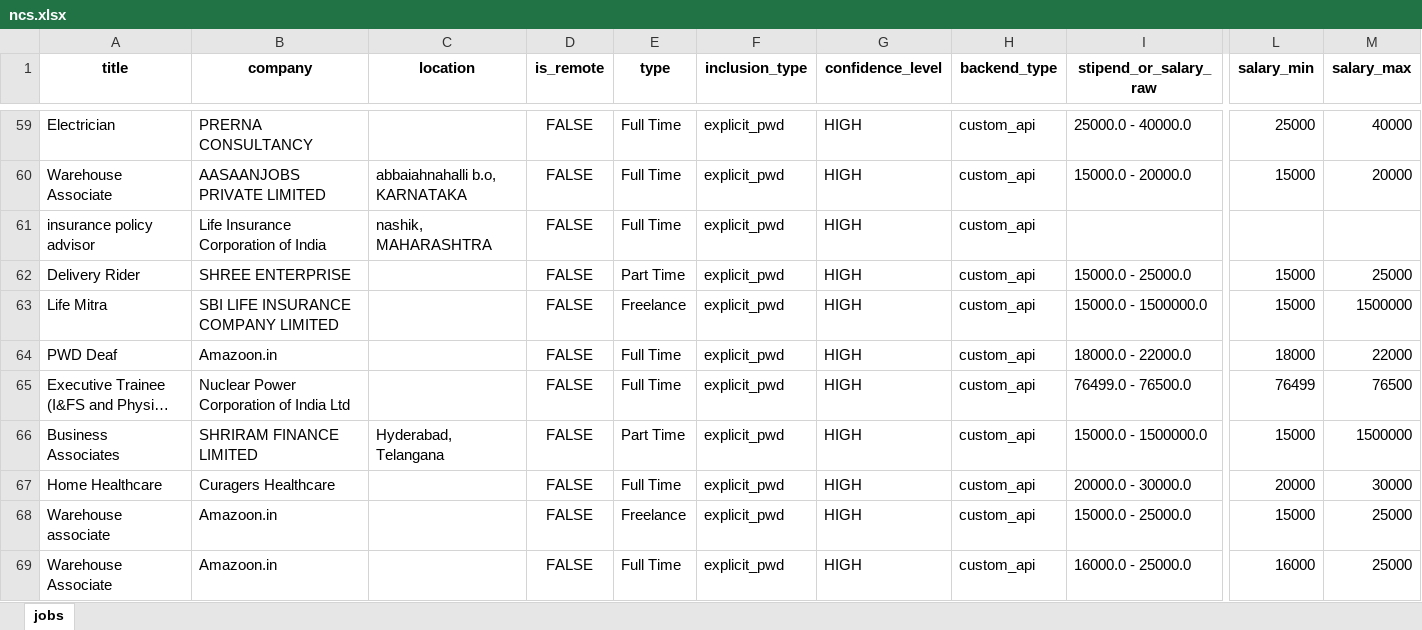
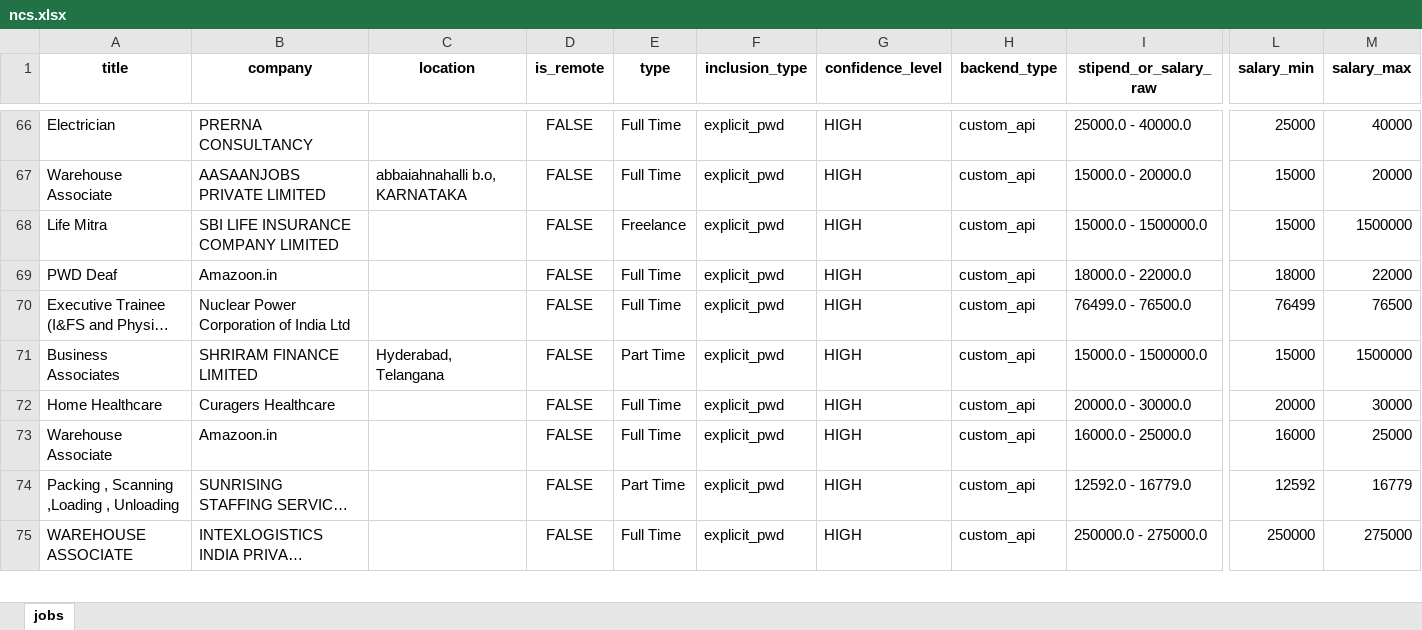
Before and after one commit to bhave-harshal-3000/internship-search, an Excel workbook: output/ncs.xlsx, sheet jobs, drawn as a sheet; only a part is shown, gaps mark what is left out; the shorter side is filled out with more unchanged rows; long unchanged cells end in …; values as stored, in another font and other column widths than the file's, no borders; removed rows and columns are numbered as before the commit, all else as after; rows hold the shown columns only; the diff covers the shown part only; the diff names each change by its address in the sheet, - before the commit and + after, or states it on an @@ line.

```diff
--- a/output/ncs.xlsx (sheet jobs)
+++ b/output/ncs.xlsx (sheet jobs)
-row 61: insurance policy advisor | Life Insurance Corporation of India | nashik, MAHARASHTRA | FALSE | Full Time | explicit_pwd | HIGH | custom_api
-row 62: Delivery Rider | SHREE ENTERPRISE |  | FALSE | Part Time | explicit_pwd | HIGH | custom_api | 15000.0 - 25000.0 | 15000 | 25000
-row 68: Warehouse associate | Amazoon.in |  | FALSE | Freelance | explicit_pwd | HIGH | custom_api | 15000.0 - 25000.0 | 15000 | 25000
```
Also changed, not shown: 36 added rows, 29 removed rows and 13 edited cells elsewhere in this sheet, output/atypical.xlsx, output/google_jobs.xlsx, 9 other files.
